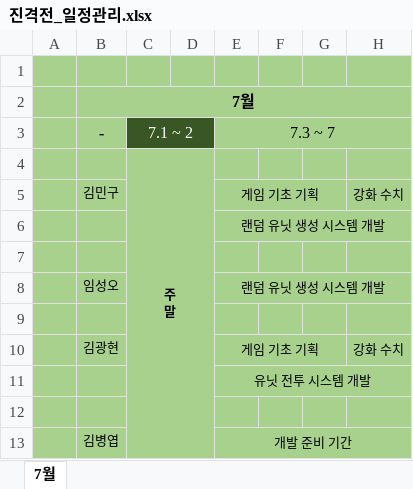
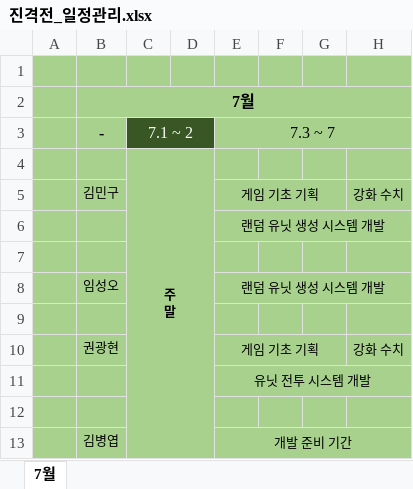
Before and after one commit to byeongyupKim/dlfqks, an Excel workbook: 일정/진격전_일정관리.xlsx, sheet 7월, drawn as a sheet; only a part is shown; values as stored, in another font and other column widths than the file's, no borders; the diff names each change by its address in the sheet, - before the commit and + after, or states it on an @@ line.

Commit message:
no message

```diff
--- a/일정/진격전_일정관리.xlsx (sheet 7월)
+++ b/일정/진격전_일정관리.xlsx (sheet 7월)
-B10 (-): 김광현
+B10 (-): 권광현
```
